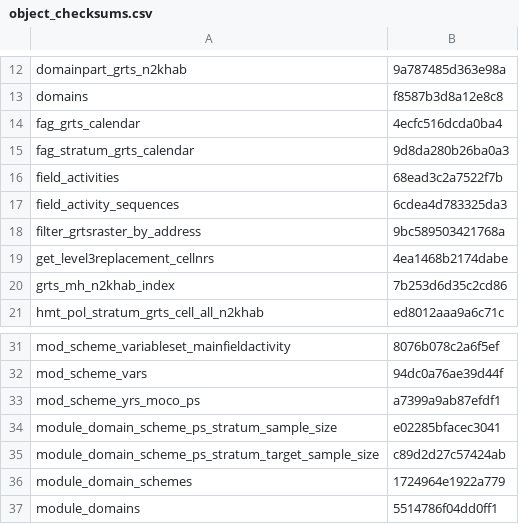
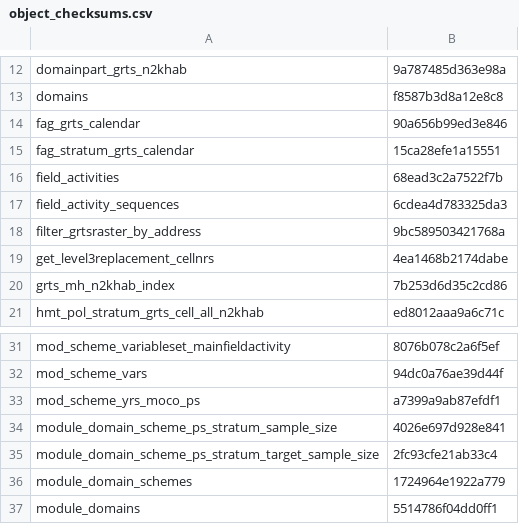
Before and after one commit to inbo/n2khab-mne-designs, a CSV file: 100_design_common/010_prototyping_sampling_and_revisit_design/data/text/results/object_checksums.csv, drawn as a sheet; only a part is shown, gaps mark what is left out; the diff covers the shown part only.

```diff
--- a/100_design_common/010_prototyping_sampling_and_revisit_design/data/text/results/object_checksums.csv
+++ b/100_design_common/010_prototyping_sampling_and_revisit_design/data/text/results/object_checksums.csv
@@ -13,4 +13,4 @@ domainpart_grts_n2khab,9a787485d363e98a
 domains,f8587b3d8a12e8c8
-fag_grts_calendar,4ecfc516dcda0ba4
-fag_stratum_grts_calendar,9d8da280b26ba0a3
+fag_grts_calendar,90a656b99ed3e846
+fag_stratum_grts_calendar,15ca28efe1a15551
 field_activities,68ead3c2a7522f7b
@@ -33,4 +33,4 @@ mod_scheme_vars,94dc0a76ae39d44f
 mod_scheme_yrs_moco_ps,a7399a9ab87efdf1
-module_domain_scheme_ps_stratum_sample_size,e02285bfacec3041
-module_domain_scheme_ps_stratum_target_sample_size,c89d2d27c57424ab
+module_domain_scheme_ps_stratum_sample_size,4026e697d928e841
+module_domain_scheme_ps_stratum_target_sample_size,2fc93cfe21ab33c4
 module_domain_schemes,1724964e1922a779
```
Also changed, not shown: 16 edited cells elsewhere in this file, 100_design_common/010_prototyping_sampling_and_revisit_design/data/text/results/extract_spatiotempsam.csv, 1 other file.
